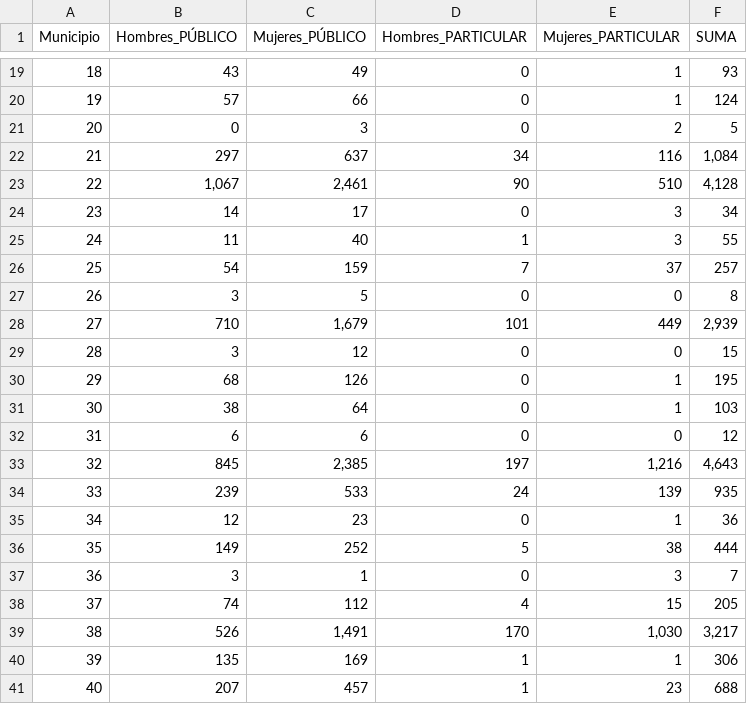
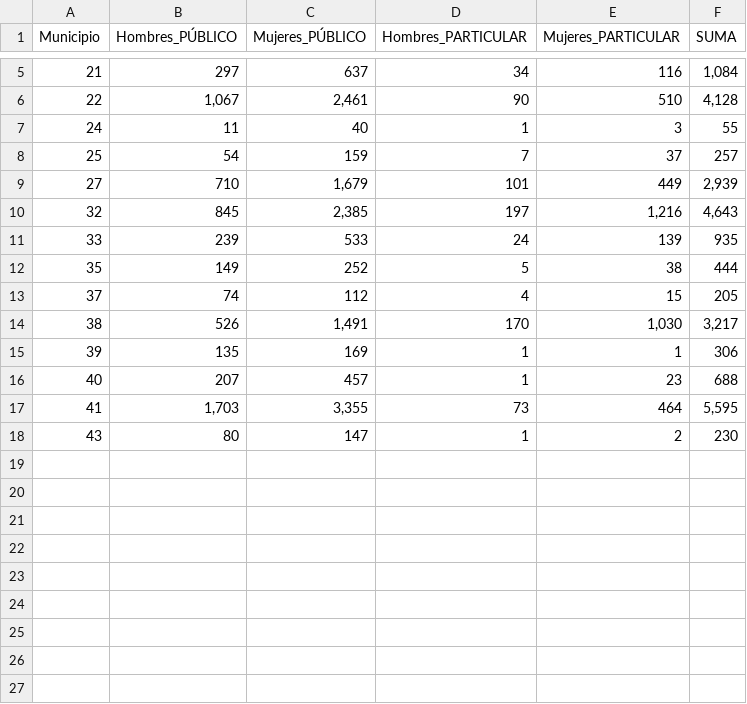
Before and after one commit to AlejandraSakura/MineriaDatos, a CSV file: PersonalDocente.csv, drawn as a sheet; only a part is shown, gaps mark what is left out; the shorter side is filled out with more unchanged rows; the diff covers the shown part only; the diff names each change by its address in the sheet, - before the commit and + after, or states it on an @@ line.

Commit message:
Add files via upload

```diff
--- a/PersonalDocente.csv
+++ b/PersonalDocente.csv
-row 19: 18 | 43 | 49 | 0 | 1 | 93
-row 20: 19 | 57 | 66 | 0 | 1 | 124
-row 21: 20 | 0 | 3 | 0 | 2 | 5
-row 24: 23 | 14 | 17 | 0 | 3 | 34
-row 27: 26 | 3 | 5 | 0 | 0 | 8
-row 29: 28 | 3 | 12 | 0 | 0 | 15
-row 30: 29 | 68 | 126 | 0 | 1 | 195
-row 31: 30 | 38 | 64 | 0 | 1 | 103
-row 32: 31 | 6 | 6 | 0 | 0 | 12
-row 35: 34 | 12 | 23 | 0 | 1 | 36
-row 37: 36 | 3 | 1 | 0 | 3 | 7
```
Also changed, not shown: 15 removed rows elsewhere in this file.
